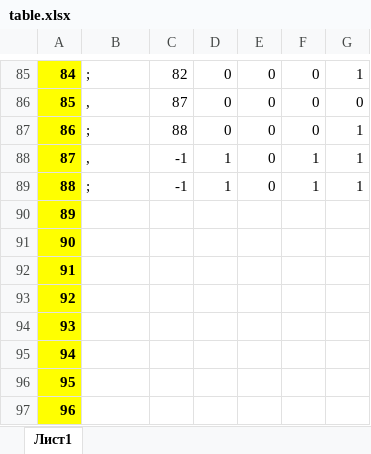
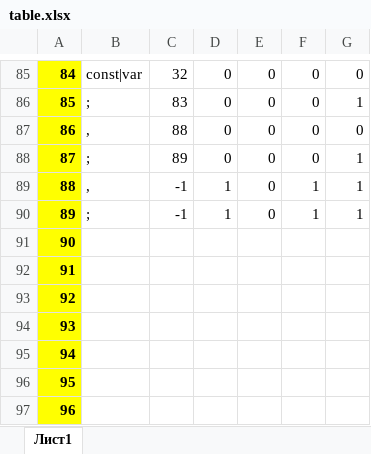
Before and after one commit to AlexandraGribova/TranslationMethods, an Excel workbook: Met_tranc_1/table.xlsx, sheet Лист1, drawn as a sheet; only a part is shown, gaps mark what is left out; values as stored, in another font and other column widths than the file's, no borders; the diff covers the shown part only; the diff names each change by its address in the sheet, - before the commit and + after, or states it on an @@ line.

```diff
--- a/Met_tranc_1/table.xlsx (sheet Лист1)
+++ b/Met_tranc_1/table.xlsx (sheet Лист1)
-B85: ;
+B85: const|var
-C85: 82
+C85: 32
-G85: 1
+G85: 0
-B86: ,
+B86: ;
-C86: 87
+C86: 83
-G86: 0
+G86: 1
-B87: ;
+B87: ,
-G87: 1
+G87: 0
-B88: ,
+B88: ;
-C88: -1
+C88: 89
-D88: 1
+D88: 0
-F88: 1
+F88: 0
-B89: ;
+B89: ,
-B90: (empty)
+B90: ;
-C90: (empty)
+C90: -1
-D90: (empty)
+D90: 1
-E90: (empty)
+E90: 0
-F90: (empty)
+F90: 1
-G90: (empty)
+G90: 1
```
Also changed, not shown: 121 edited cells and cell formats elsewhere in this sheet, 3 other files.
